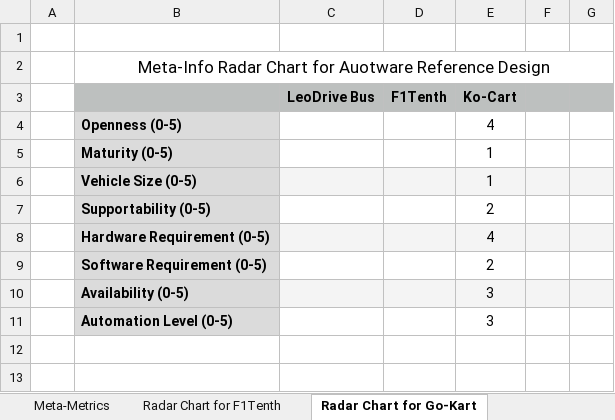
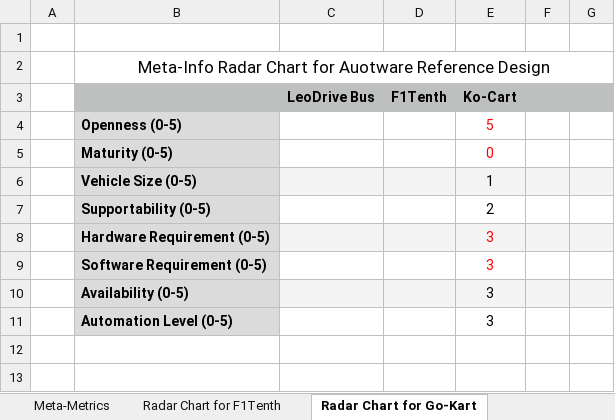
Before and after one commit to autowarefoundation/RefDesignWG, an Excel workbook: doc/ExampleDesign/AWFExampleDesign/RadarChart.xlsx, sheet Radar Chart for Go-Kart, drawn as a sheet; only a part is shown; values as stored, in another font and other column widths than the file's, no borders; charts and pictures not drawn; the diff names each change by its address in the sheet, - before the commit and + after, or states it on an @@ line.

Commit message:
revise radar chart

```diff
--- a/doc/ExampleDesign/AWFExampleDesign/RadarChart.xlsx (sheet Radar Chart for Go-Kart)
+++ b/doc/ExampleDesign/AWFExampleDesign/RadarChart.xlsx (sheet Radar Chart for Go-Kart)
-E4: 4
+E4: 5
-E4:E5 text colour: black
+E4:E5 text colour: #FF0000
-E5: 1
+E5: 0
-E8: 4
+E8: 3
-E8:E9 text colour: black
+E8:E9 text colour: #FF0000
-E9: 2
+E9: 3
```
Also changed, not shown: sheet Radar Chart for Ref. Design, sheet Meta-Metrics, charts or pictures, doc/ExampleDesign/AWFExampleDesign/RadarChart_PoJen_20231214.xlsx.
